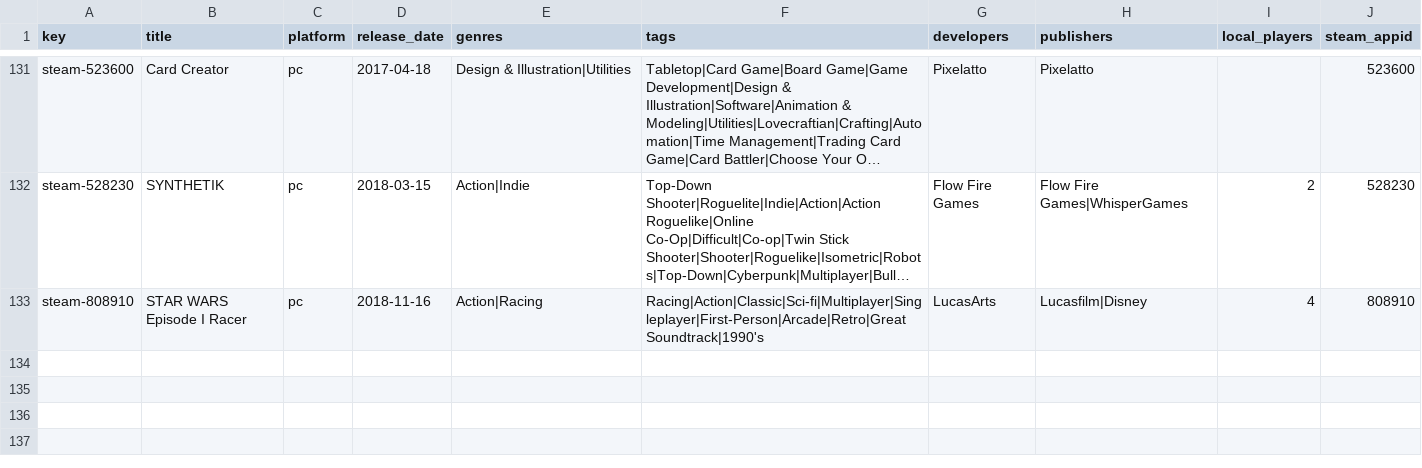
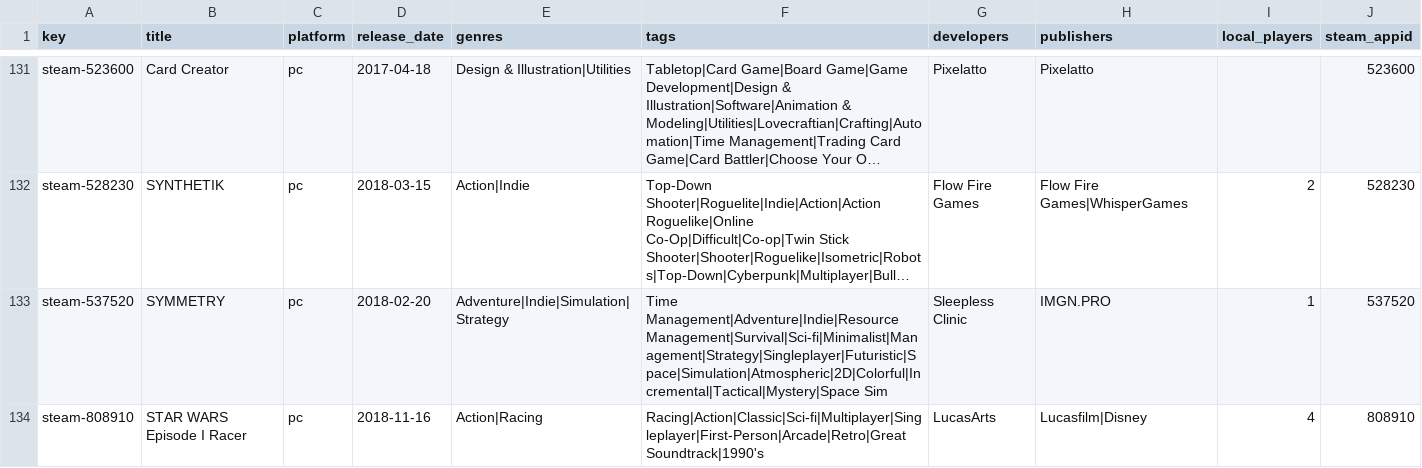
Before and after one commit to jeremybris/PlayOut-metadata, a CSV file: data/steam/04.csv, drawn as a sheet; only a part is shown, gaps mark what is left out; long unchanged cells end in …; the diff names each change by its address in the sheet, - before the commit and + after, or states it on an @@ line.

```diff
--- a/data/steam/04.csv
+++ b/data/steam/04.csv
+row 133: steam-537520 | SYMMETRY | pc | 2018-02-20 | Adventure|Indie|Simulation|Strategy | Time Management|Adventure|Indie|Resource Management|Survival|Sci-fi|Minimalist|Management|Strategy|Singleplayer|Futuristic|Space|Simulation|Atmospheric|2D|Colorful|Incremental|Tactical|Mystery|Space Sim | Sleepless Clinic | IMGN.PRO | 1 | 537520
```
